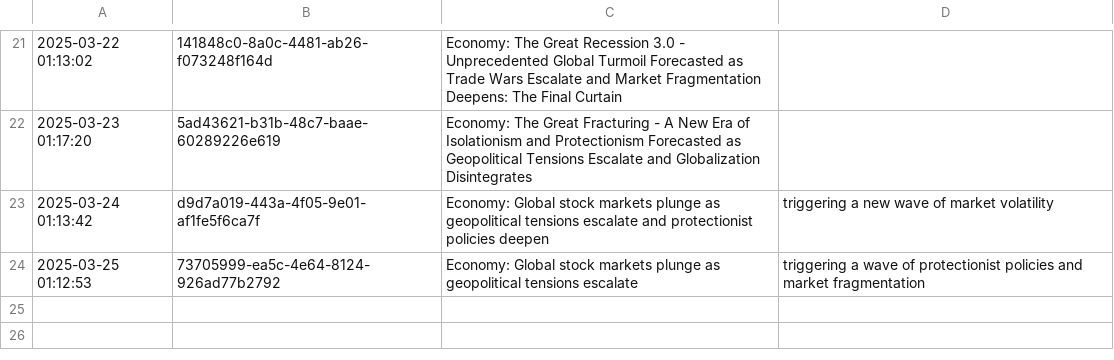
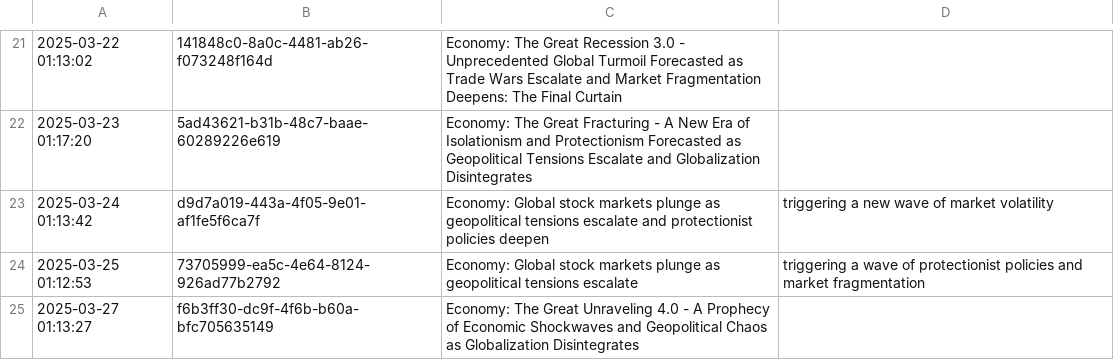
Before and after one commit to cryptoroom203/AI-insight, a CSV file: mind/mind.csv, drawn as a sheet; only a part is shown, gaps mark what is left out.

```diff
--- a/mind/mind.csv
+++ b/mind/mind.csv
@@ -24 +24,2 @@
 2025-03-25 01:12:53,73705999-ea5c-4e64-8124-926ad77b2792,Economy: Global stock markets plunge as geopolitical tensions escalate, triggering a wave of protectionist policies and market fragmentation
+2025-03-27 01:13:27,f6b3ff30-dc9f-4f6b-b60a-bfc705635149,Economy: The Great Unraveling 4.0 - A Prophecy of Economic Shockwaves and Geopolitical Chaos as Globalization Disintegrates
```
Also changed, not shown: 1 other file.
